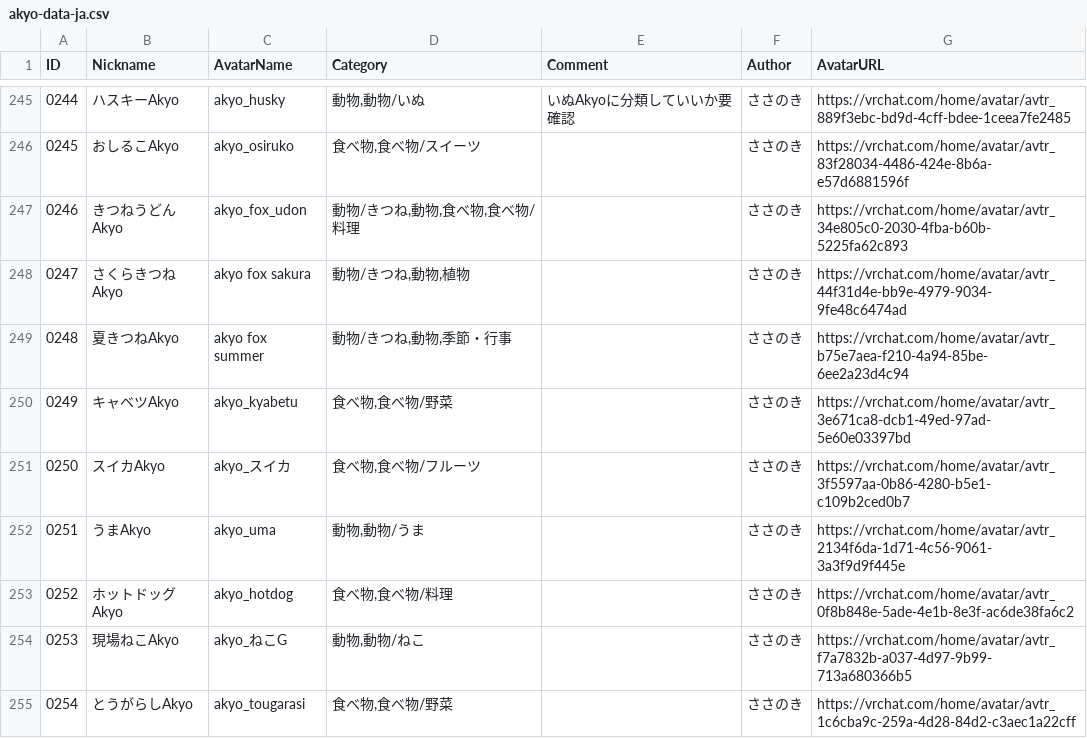
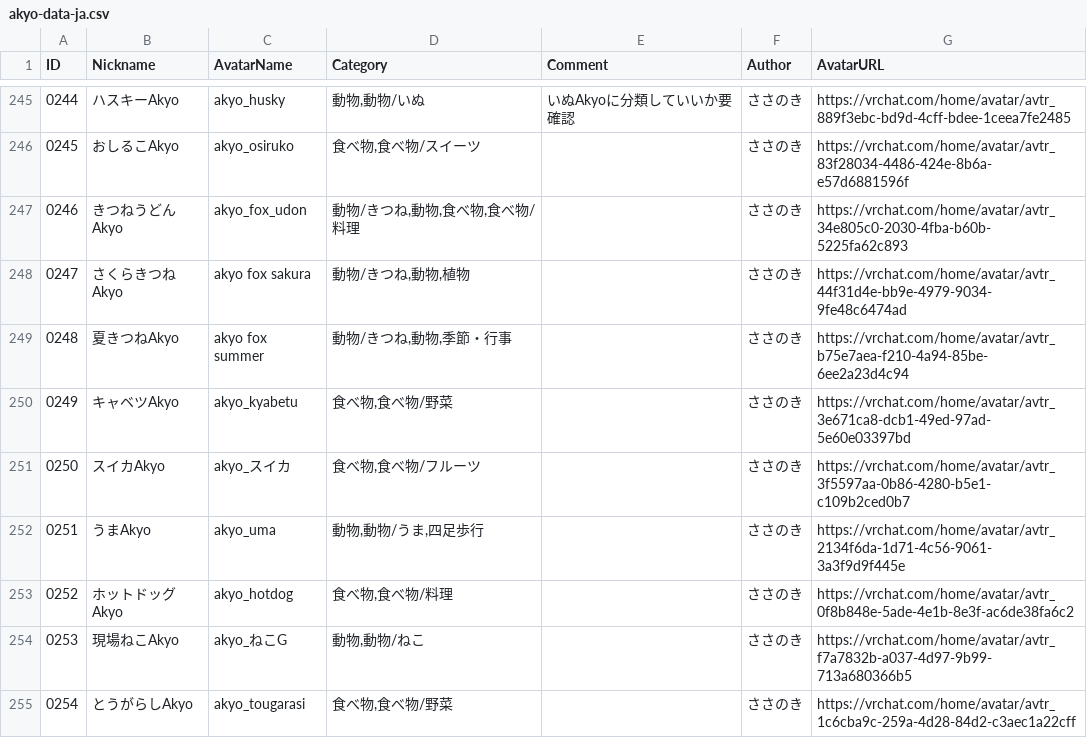
Before and after one commit to rad-vrc/Akyodex, a CSV file: data/akyo-data-ja.csv, drawn as a sheet; only a part is shown, gaps mark what is left out; the diff covers the shown part only.

Commit message:
fix(data): add 四足歩行/Quadruped category to quadrupeds

```diff
--- a/data/akyo-data-ja.csv
+++ b/data/akyo-data-ja.csv
@@ -252 +252 @@
-"0251","うまAkyo","akyo_uma","動物,動物/うま",,"ささのき","https://vrchat.com/home/avatar/avtr_2134f6da-1d71-4c56-9061-3a3f9d9f445e"
+"0251","うまAkyo","akyo_uma","動物,動物/うま,四足歩行","","ささのき","https://vrchat.com/home/avatar/avtr_2134f6da-1d71-4c56-9061-3a3f9d9f445e"
```
Also changed, not shown: 9 edited cells elsewhere in this file, data/akyo-data-en.csv.
